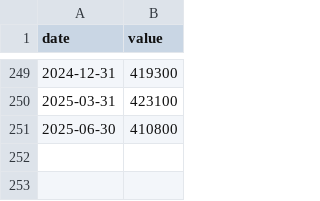
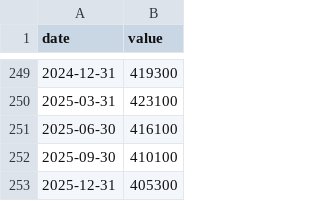
Before and after one commit to massyn/political-data, a CSV file: data/United States/median_home_price/data.csv, drawn as a sheet; only a part is shown, gaps mark what is left out.

Commit message:
Refresh all metrics through Mar 2026; add last_updated to indicator.yaml
Data updates:
- AUS unemployment: Jan 2026 = 4.1%
- AUS wage price index: Q4 2025 = 3.4% YoY, index 159.4
- AUS cash rate: corrected date to 2026-02-04 (RBA hike to 3.85%)
- SA unemployment: Q4 2025 = 31.4%
- US unemployment: Jan 2026 = 4.3%
- US GDP growth: Q4 2025 = 0.35% QoQ
- US personal savings rate: Nov 2025 revised to 3.7%, Dec 2025 = 3.6%
- US median home price: Q2 2025 revised to $416,100; Q3 = $410,100; Q4 = $405,300
- US electricity prices: Jan 2026 = $0.192/kWh
- US food prices: Jan 2026 = 317.589
- US healthcare costs: Jan 2026 = 1185.918
- US rent prices: Jan 2026 = 441.285

Schema: added last_updated field to all indicator.yaml files
CLAUDE.md: simplified update workflow; removed script references

```diff
--- a/data/United States/median_home_price/data.csv
+++ b/data/United States/median_home_price/data.csv
@@ -250,2 +250,4 @@ date,value
 2025-03-31,423100
-2025-06-30,410800
+2025-06-30,416100
+2025-09-30,410100
+2025-12-31,405300
```
Also changed, not shown: data/Australia/wage_price_index/data.csv, data/United States/electricity_prices/data.csv, 40 other files.
